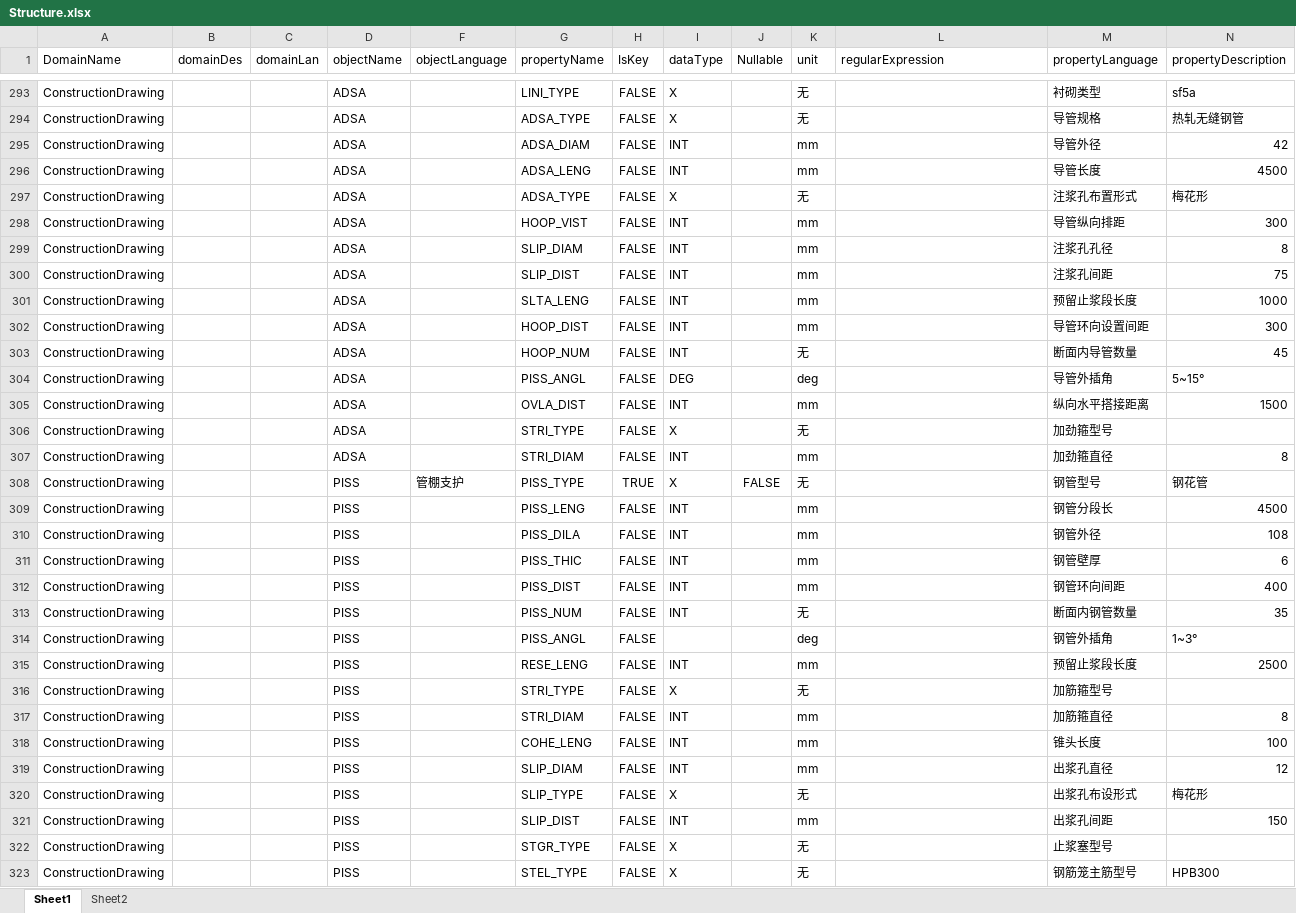
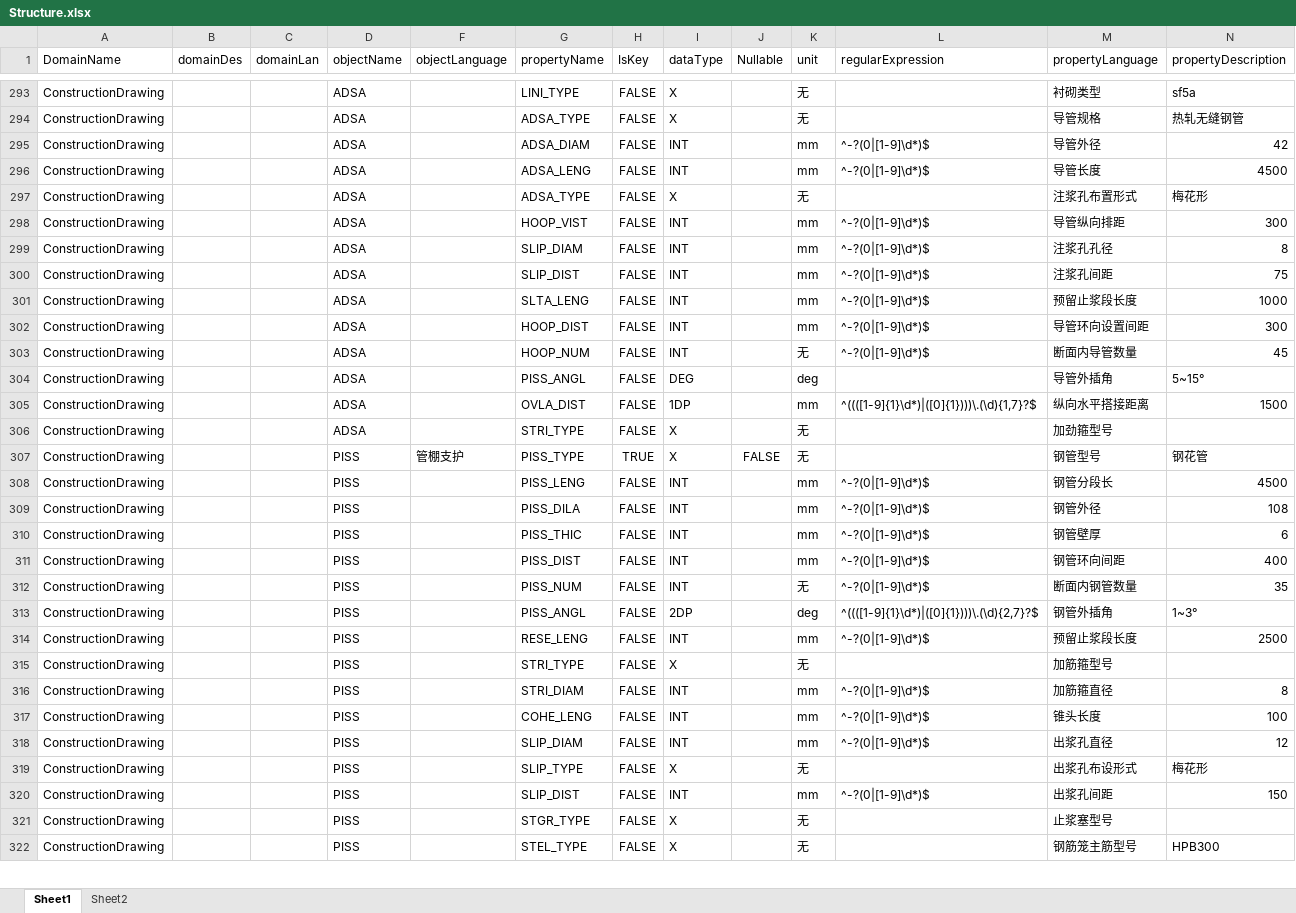
Before and after one commit to LingJiaxin/iS3DataManager, an Excel workbook: iS3_DataManager/iS3_DataManager/Standard/Structure.xlsx, sheet Sheet1, drawn as a sheet; only a part is shown, gaps mark what is left out; values as stored, in another font and other column widths than the file's, no borders; removed rows and columns are numbered as before the commit, all else as after; the diff covers the shown part only; the diff names each change by its address in the sheet, - before the commit and + after, or states it on an @@ line.

```diff
--- a/iS3_DataManager/iS3_DataManager/Standard/Structure.xlsx (sheet Sheet1)
+++ b/iS3_DataManager/iS3_DataManager/Standard/Structure.xlsx (sheet Sheet1)
-L295:L296 (regularExpression): (empty)
+L295:L296 (regularExpression): ^-?(0|[1-9]\d*)$
-L298:L303 (regularExpression): (empty)
+L298:L303 (regularExpression): ^-?(0|[1-9]\d*)$
-I305 (dataType): INT
+I305 (dataType): 1DP
-L305 (regularExpression): (empty)
+L305 (regularExpression): ^((([1-9]{1}\d*)|([0]{1})))\.(\d){1,7}?$
-row 307: ConstructionDrawing |  |  | ADSA |  | STRI_DIAM | FALSE | INT |  | mm |  | 加劲箍直径 | 8
-L308:L312 (regularExpression): (empty)
+L308:L312 (regularExpression): ^-?(0|[1-9]\d*)$
-I313 (dataType): (empty)
+I313 (dataType): 2DP
-L313 (regularExpression): (empty)
+L313 (regularExpression): ^((([1-9]{1}\d*)|([0]{1})))\.(\d){2,7}?$
-L314 (regularExpression): (empty)
+L314 (regularExpression): ^-?(0|[1-9]\d*)$
-L316:L318 (regularExpression): (empty)
+L316:L318 (regularExpression): ^-?(0|[1-9]\d*)$
-L320 (regularExpression): (empty)
+L320 (regularExpression): ^-?(0|[1-9]\d*)$
```
Also changed, not shown: 5 removed rows and 244 edited cells elsewhere in this sheet, iS3_DataManager/iS3_DataManager/Standard/Geology.xlsx, 11 other files.
